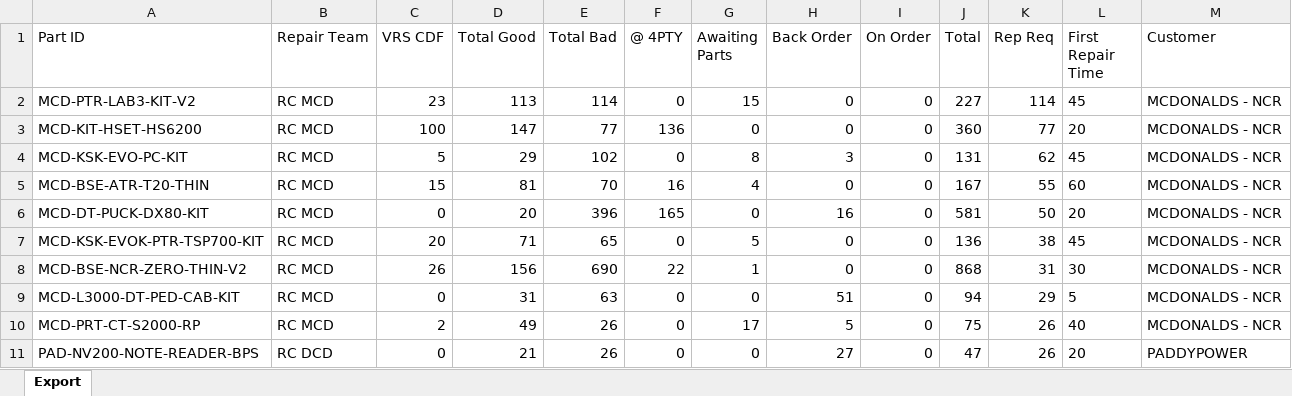
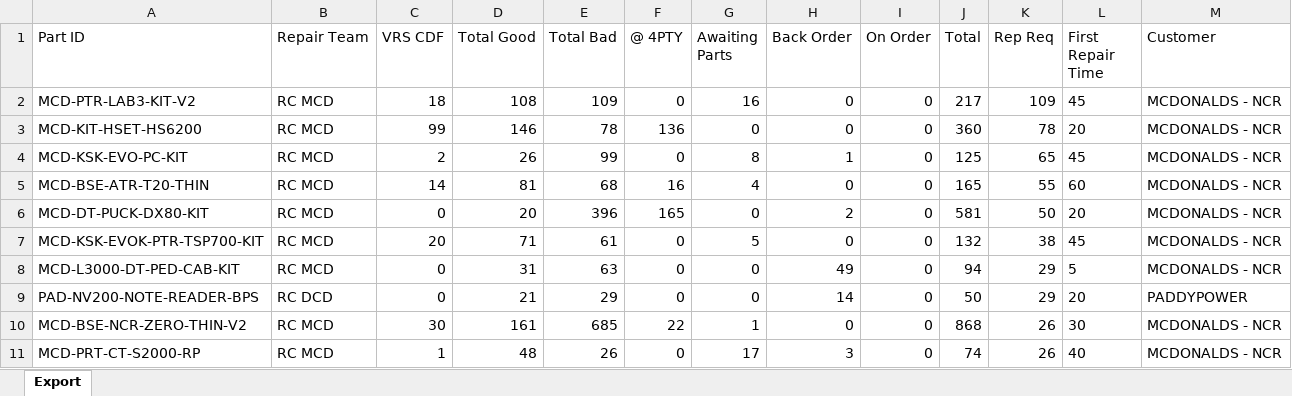
Before and after one commit to NotKamran07/dcd-priority-list, an Excel workbook: Both PowerBi Complete.xlsx, sheet Export, drawn as a sheet; only a part is shown; values as stored, in another font and other column widths than the file's, no borders; removed rows and columns are numbered as before the commit, all else as after; the diff covers the shown part only; the diff names each change by its address in the sheet, - before the commit and + after, or states it on an @@ line.

```diff
--- a/Both PowerBi Complete.xlsx (sheet Export)
+++ b/Both PowerBi Complete.xlsx (sheet Export)
-C2 (VRS CDF): 23
+C2 (VRS CDF): 18
-D2 (Total Good): 113
+D2 (Total Good): 108
-E2 (Total Bad): 114
+E2 (Total Bad): 109
-G2 (Awaiting Parts): 15
+G2 (Awaiting Parts): 16
-J2 (Total): 227
+J2 (Total): 217
-K2 (Rep Req): 114
+K2 (Rep Req): 109
-C3 (VRS CDF): 100
+C3 (VRS CDF): 99
-D3 (Total Good): 147
+D3 (Total Good): 146
-E3 (Total Bad): 77
+E3 (Total Bad): 78
-K3 (Rep Req): 77
+K3 (Rep Req): 78
-C4 (VRS CDF): 5
+C4 (VRS CDF): 2
-D4 (Total Good): 29
+D4 (Total Good): 26
-E4 (Total Bad): 102
+E4 (Total Bad): 99
-H4 (Back Order): 3
+H4 (Back Order): 1
-J4 (Total): 131
+J4 (Total): 125
-K4 (Rep Req): 62
+K4 (Rep Req): 65
-C5 (VRS CDF): 15
+C5 (VRS CDF): 14
-E5 (Total Bad): 70
+E5 (Total Bad): 68
-J5 (Total): 167
+J5 (Total): 165
-H6 (Back Order): 16
+H6 (Back Order): 2
-E7 (Total Bad): 65
+E7 (Total Bad): 61
-J7 (Total): 136
+J7 (Total): 132
-row 8: MCD-BSE-NCR-ZERO-THIN-V2 | RC MCD | 26 | 156 | 690 | 22 | 1 | 0 | 0 | 868 | 31 | 30 | MCDONALDS - NCR
-H8 (Back Order): 51
+H8 (Back Order): 49
-row 10: MCD-PRT-CT-S2000-RP | RC MCD | 2 | 49 | 26 | 0 | 17 | 5 | 0 | 75 | 26 | 40 | MCDONALDS - NCR
-E9 (Total Bad): 26
+E9 (Total Bad): 29
-H9 (Back Order): 27
+H9 (Back Order): 14
-J9 (Total): 47
+J9 (Total): 50
-K9 (Rep Req): 26
+K9 (Rep Req): 29
+row 10: MCD-BSE-NCR-ZERO-THIN-V2 | RC MCD | 30 | 161 | 685 | 22 | 1 | 0 | 0 | 868 | 26 | 30 | MCDONALDS - NCR
+row 11: MCD-PRT-CT-S2000-RP | RC MCD | 1 | 48 | 26 | 0 | 17 | 3 | 0 | 74 | 26 | 40 | MCDONALDS - NCR
```
Also changed, not shown: 12 added rows, 12 removed rows and 175 edited cells elsewhere in this sheet, 2 other files.
